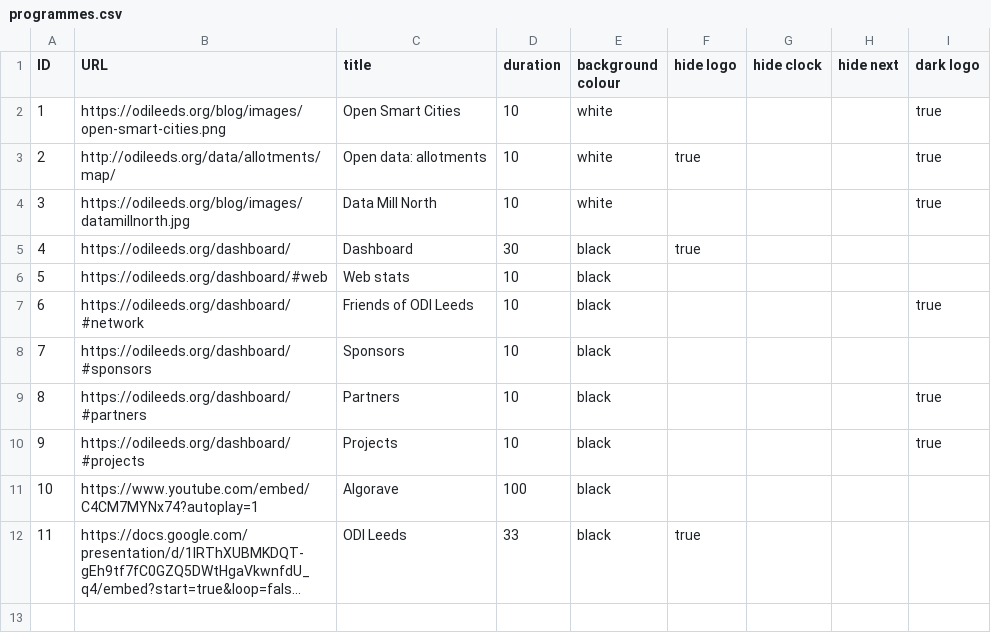
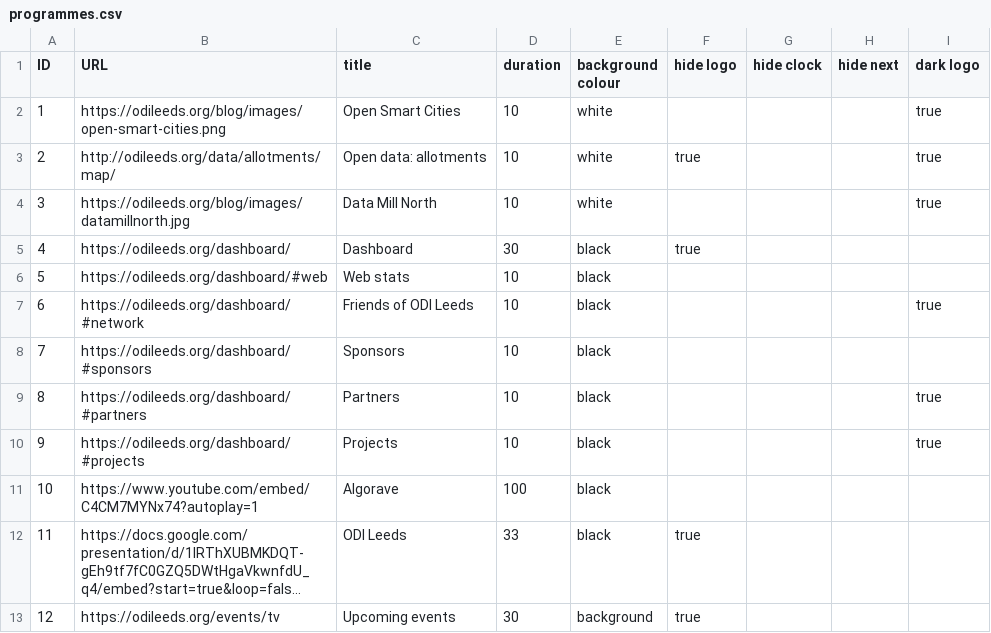
Before and after one commit to odileeds/tv, a CSV file: data/programmes.csv, drawn as a sheet; long unchanged cells end in …; the diff names each change by its address in the sheet, - before the commit and + after, or states it on an @@ line.

Commit message:
Add events page

```diff
--- a/data/programmes.csv
+++ b/data/programmes.csv
+row 13: 12 | https://odileeds.org/events/tv | Upcoming events | 30 | background | true
```
